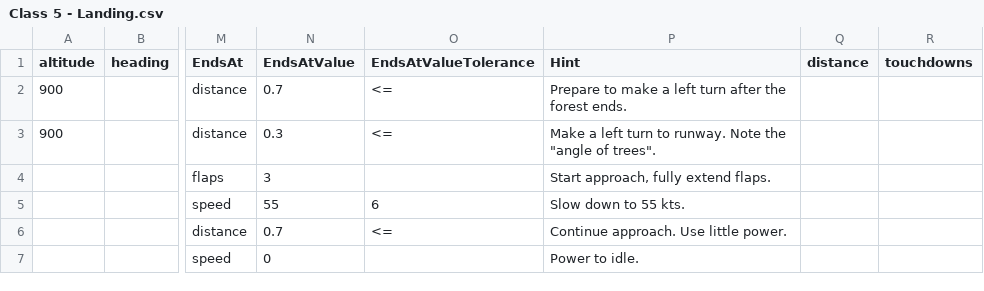
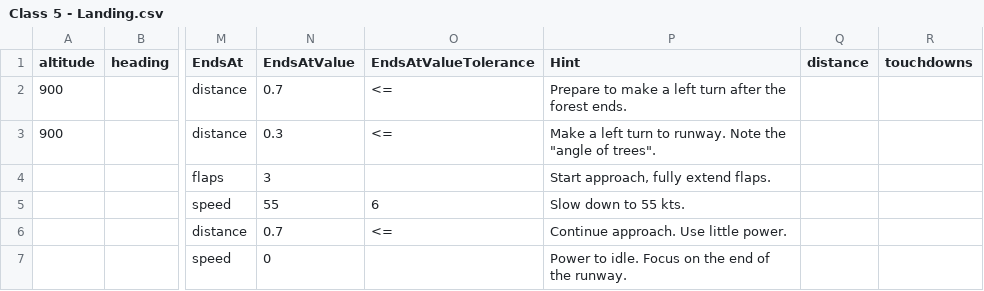
Before and after one commit to shrubb/pilot-school, a CSV file: Schedules/Class 5 - Landing.csv, drawn as a sheet; only a part is shown, gaps mark what is left out; the diff names each change by its address in the sheet, - before the commit and + after, or states it on an @@ line.

Commit message:
Change hint in class 5

```diff
--- a/Schedules/Class 5 - Landing.csv
+++ b/Schedules/Class 5 - Landing.csv
-P7 (Hint): Power to idle.
+P7 (Hint): Power to idle. Focus on the end of the runway.
```
